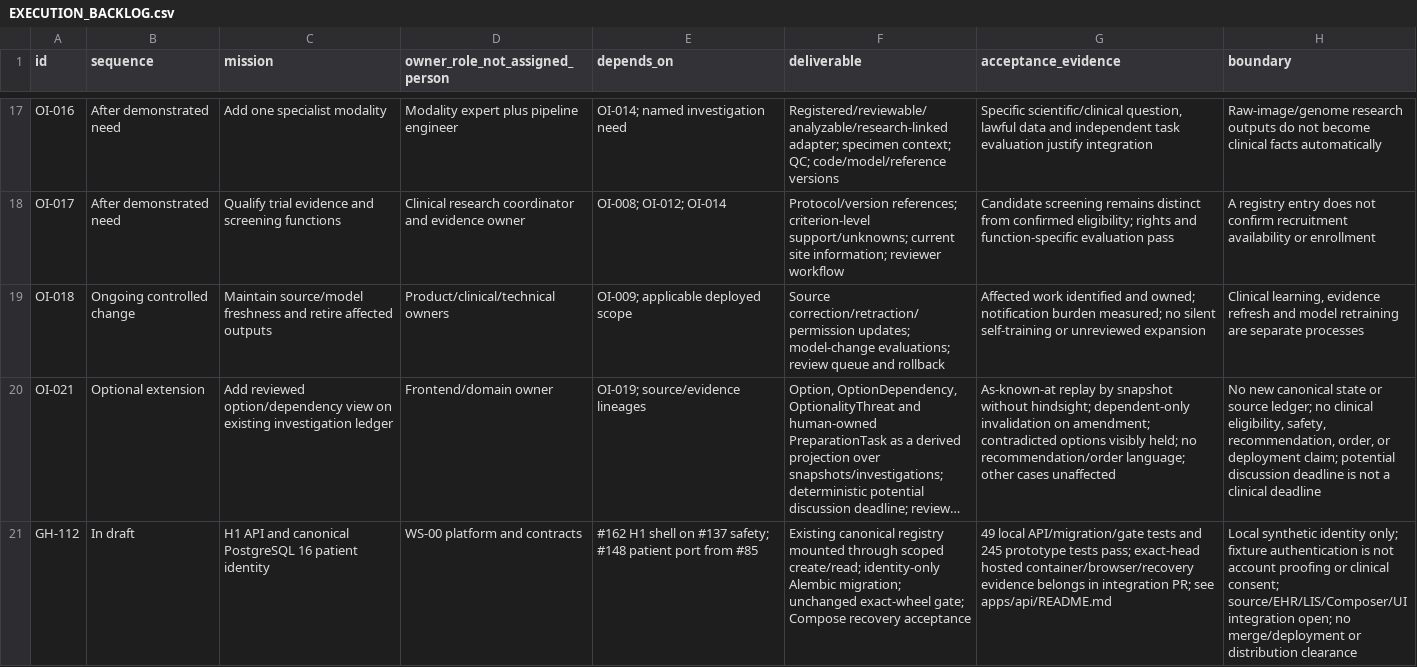
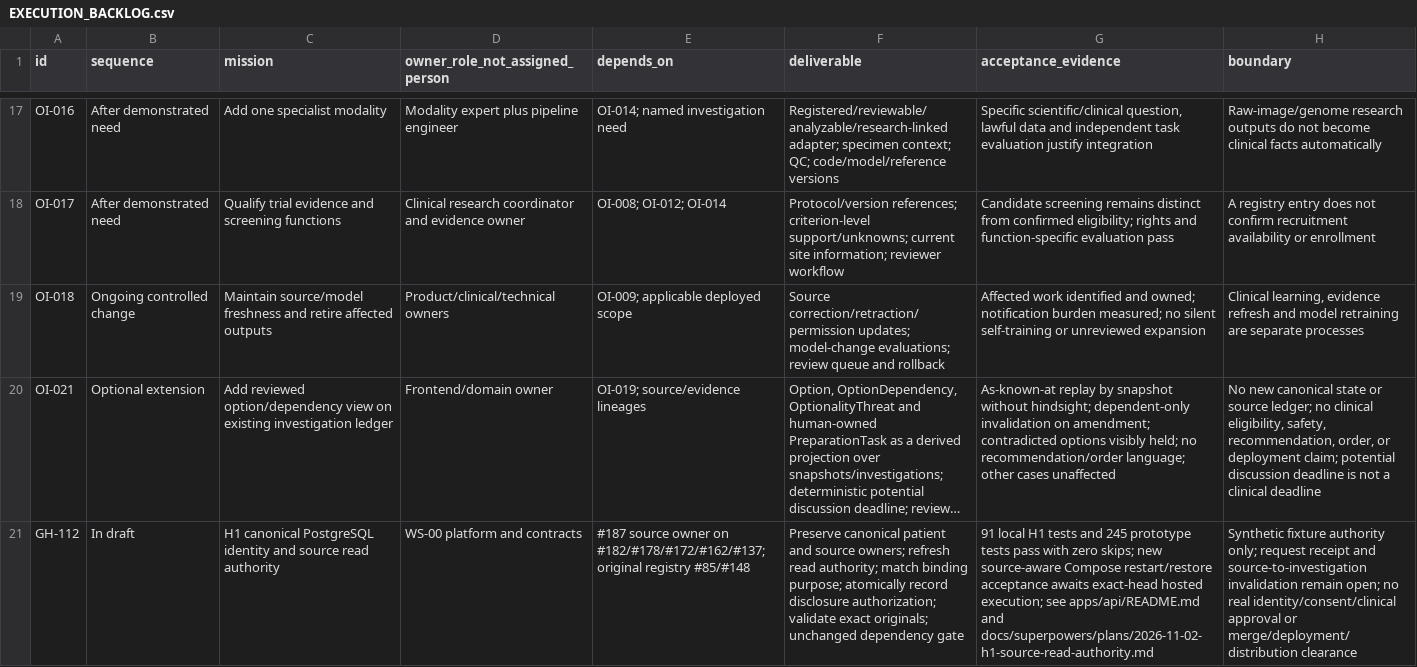
Before and after one commit to OpenxIntelligence/open-intelligence, a CSV file: docs/EXECUTION_BACKLOG.csv, drawn as a sheet; only a part is shown, gaps mark what is left out; long unchanged cells end in …; the diff names each change by its address in the sheet, - before the commit and + after, or states it on an @@ line.

Commit message:
fix(h1): revalidate source read authority and commit access receipts

```diff
--- a/docs/EXECUTION_BACKLOG.csv
+++ b/docs/EXECUTION_BACKLOG.csv
-C21 (mission): H1 API and canonical PostgreSQL 16 patient identity
+C21 (mission): H1 canonical PostgreSQL identity and source read authority
-E21 (depends_on): #162 H1 shell on #137 safety; #148 patient port from #85
+E21 (depends_on): #187 source owner on #182/#178/#172/#162/#137; original registry #85/#148
-F21 (deliverable): Existing canonical registry mounted through scoped create/read; identity-only Alembic migration; unchanged exact-wheel gate; Compose recovery acceptance
+F21 (deliverable): Preserve canonical patient and source owners; refresh read authority; match binding purpose; atomically record disclosure authorization; validate exact originals; unchanged dependency gate
-G21 (acceptance_evidence): 49 local API/migration/gate tests and 245 prototype tests pass; exact-head hosted container/browser/recovery evidence belongs in integration PR; see apps/api/README.md
+G21 (acceptance_evidence): 91 local H1 tests and 245 prototype tests pass with zero skips; new source-aware Compose restart/restore acceptance awaits exact-head hosted execution; see apps/api/README.md and docs/superpowers/plans/2026-11-02-h1-source-read-authority.md
-H21 (boundary): Local synthetic identity only; fixture authentication is not account proofing or clinical consent; source/EHR/LIS/Composer/UI integration open; no merge/deployment or distribution clearance
+H21 (boundary): Synthetic fixture authority only; request receipt and source-to-investigation invalidation remain open; no real identity/consent/clinical approval or merge/deployment/distribution clearance
```
Also changed, not shown: 13 other files.
